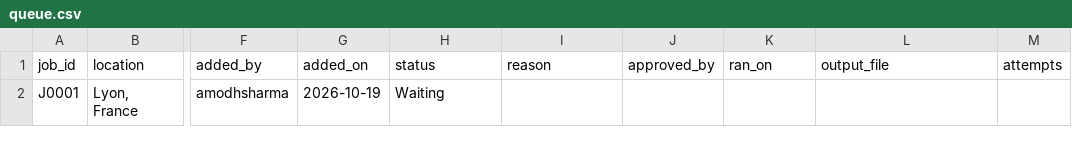
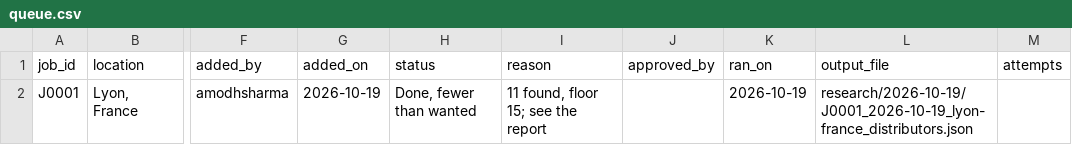
Before and after one commit to amodhsharma/diablo-outreach-v2, a CSV file: research/queue.csv, drawn as a sheet; only a part is shown, gaps mark what is left out; the diff names each change by its address in the sheet, - before the commit and + after, or states it on an @@ line.

```diff
--- a/research/queue.csv
+++ b/research/queue.csv
-H2 (status): Waiting
+H2 (status): Done, fewer than wanted
-I2 (reason): (empty)
+I2 (reason): 11 found, floor 15; see the report
-K2 (ran_on): (empty)
+K2 (ran_on): 2026-10-19
-L2 (output_file): (empty)
+L2 (output_file): research/2026-10-19/J0001_2026-10-19_lyon-france_distributors.json
```
Also changed, not shown: 2 other files.
